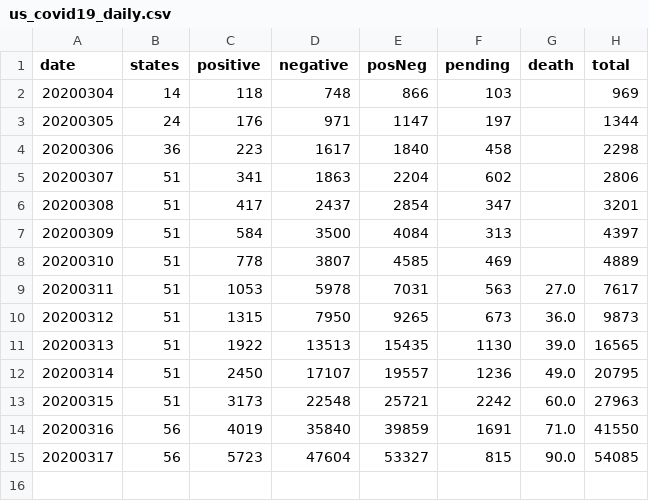
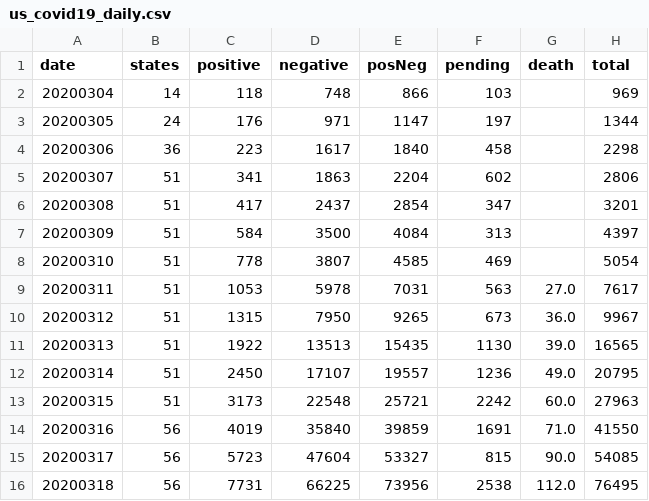
Before and after one commit to qx0731/covid_19_projection_03_16, a CSV file: data/us_covid19_daily.csv, drawn as a sheet.

```diff
--- a/data/us_covid19_daily.csv
+++ b/data/us_covid19_daily.csv
@@ -7,5 +7,5 @@ date,states,positive,negative,posNeg,pending,death,total
 20200309,51,584,3500,4084,313,,4397
-20200310,51,778,3807,4585,469,,4889
+20200310,51,778,3807,4585,469,,5054
 20200311,51,1053,5978,7031,563,27.0,7617
-20200312,51,1315,7950,9265,673,36.0,9873
+20200312,51,1315,7950,9265,673,36.0,9967
 20200313,51,1922,13513,15435,1130,39.0,16565
@@ -15 +15,2 @@ date,states,positive,negative,posNeg,pending,death,total
 20200317,56,5723,47604,53327,815,90.0,54085
+20200318,56,7731,66225,73956,2538,112.0,76495
```
Also changed, not shown: code/i.csv, code/k.csv, 15 other files.
